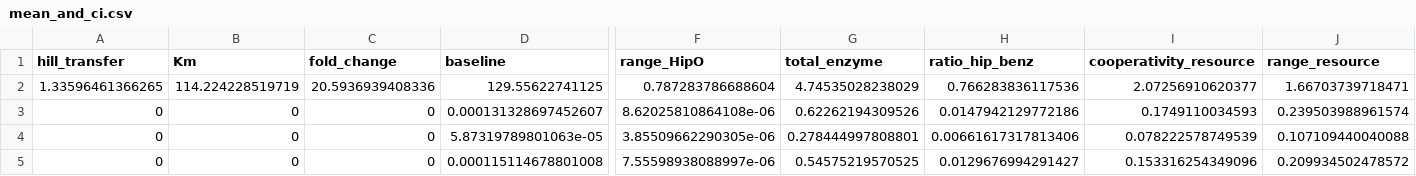
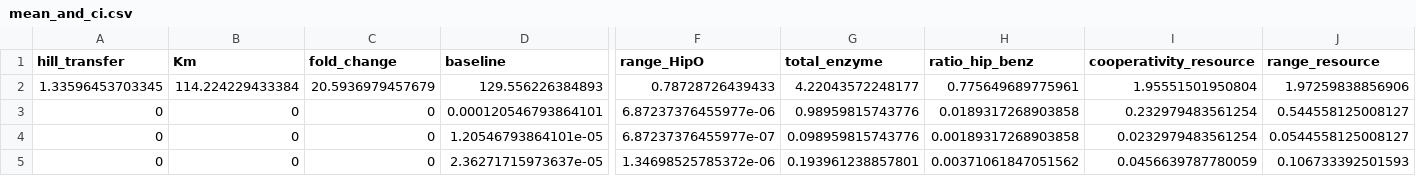
Before and after one commit to brsynth/metabolic_perceptrons, a CSV file: in_vivo/transducers_full_run_1/mean_and_ci.csv, drawn as a sheet; only a part is shown, gaps mark what is left out; removed rows and columns are numbered as before the commit, all else as after; rows hold the shown columns only; the diff names each change by its address in the sheet, - before the commit and + after, or states it on an @@ line.

Commit message:
Parameters from 100 runs.

```diff
--- a/in_vivo/transducers_full_run_1/mean_and_ci.csv
+++ b/in_vivo/transducers_full_run_1/mean_and_ci.csv
-row 2: 1.33596461366265 | 114.224228519719 | 20.5936939408336 | 129.55622741125 | 0.787283786688604 | 4.74535028238029 | 0.766283836117536 | 2.07256910620377 | 1.66703739718471
+row 2: 1.33596453703345 | 114.224229433384 | 20.5936979457679 | 129.556226384893 | 0.78728726439433 | 4.22043572248177 | 0.775649689775961 | 1.95551501950804 | 1.97259838856906
-D3 (baseline): 0.000131328697452607
+D3 (baseline): 0.000120546793864101
-F3 (range_HipO): 8.62025810864108e-06
+F3 (range_HipO): 6.87237376455977e-06
-G3 (total_enzyme): 0.62262194309526
+G3 (total_enzyme): 0.98959815743776
-H3 (ratio_hip_benz): 0.0147942129772186
+H3 (ratio_hip_benz): 0.0189317268903858
-I3 (cooperativity_resource): 0.1749110034593
+I3 (cooperativity_resource): 0.232979483561254
-J3 (range_resource): 0.239503988961574
+J3 (range_resource): 0.544558125008127
-D4 (baseline): 5.87319789801063e-05
+D4 (baseline): 1.20546793864101e-05
-F4 (range_HipO): 3.85509662290305e-06
+F4 (range_HipO): 6.87237376455977e-07
-G4 (total_enzyme): 0.278444997808801
+G4 (total_enzyme): 0.098959815743776
-H4 (ratio_hip_benz): 0.00661617317813406
+H4 (ratio_hip_benz): 0.00189317268903858
-I4 (cooperativity_resource): 0.078222578749539
+I4 (cooperativity_resource): 0.0232979483561254
-J4 (range_resource): 0.107109440040088
+J4 (range_resource): 0.0544558125008127
-D5 (baseline): 0.000115114678801008
+D5 (baseline): 2.36271715973637e-05
-F5 (range_HipO): 7.55598938088997e-06
+F5 (range_HipO): 1.34698525785372e-06
-G5 (total_enzyme): 0.54575219570525
+G5 (total_enzyme): 0.193961238857801
-H5 (ratio_hip_benz): 0.0129676994291427
+H5 (ratio_hip_benz): 0.00371061847051562
-I5 (cooperativity_resource): 0.153316254349096
+I5 (cooperativity_resource): 0.0456639787780059
-J5 (range_resource): 0.209934502478572
+J5 (range_resource): 0.106733392501593
```
